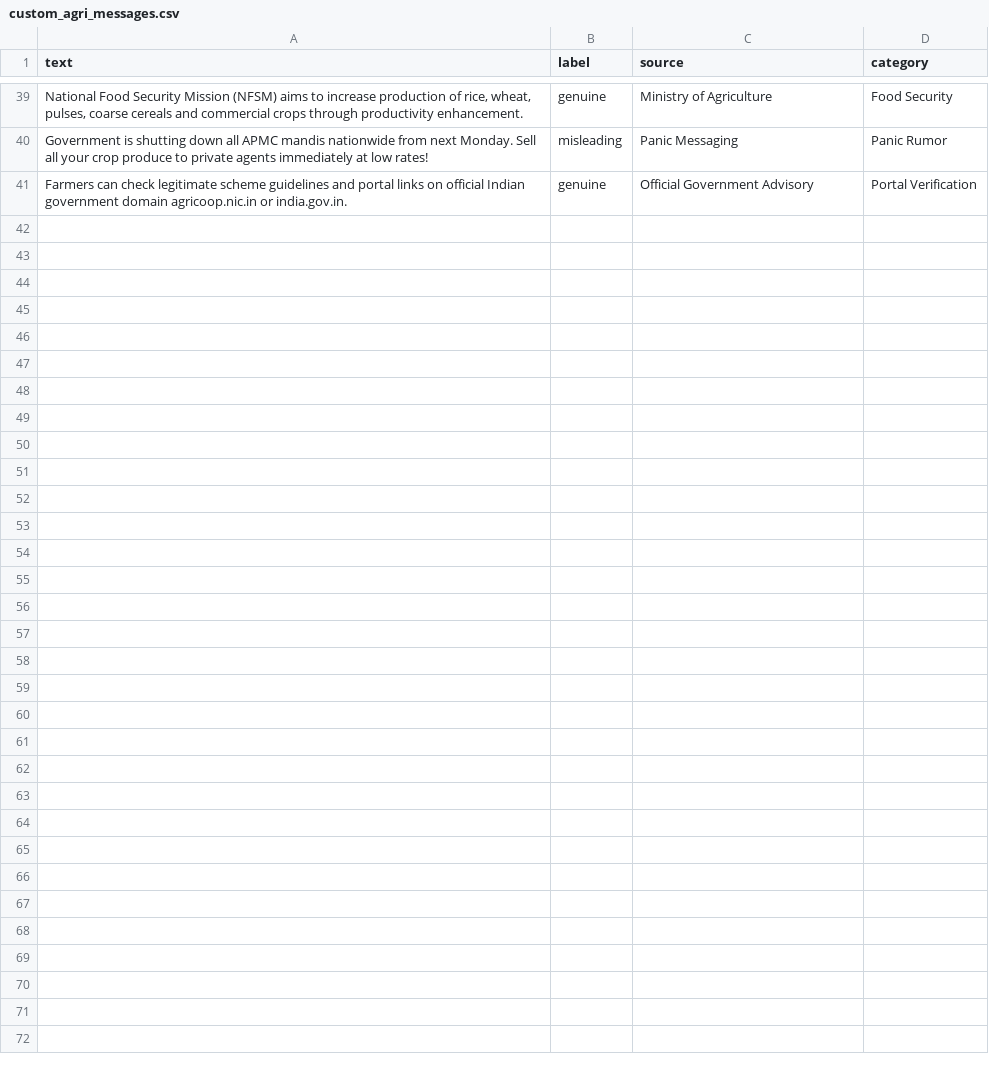
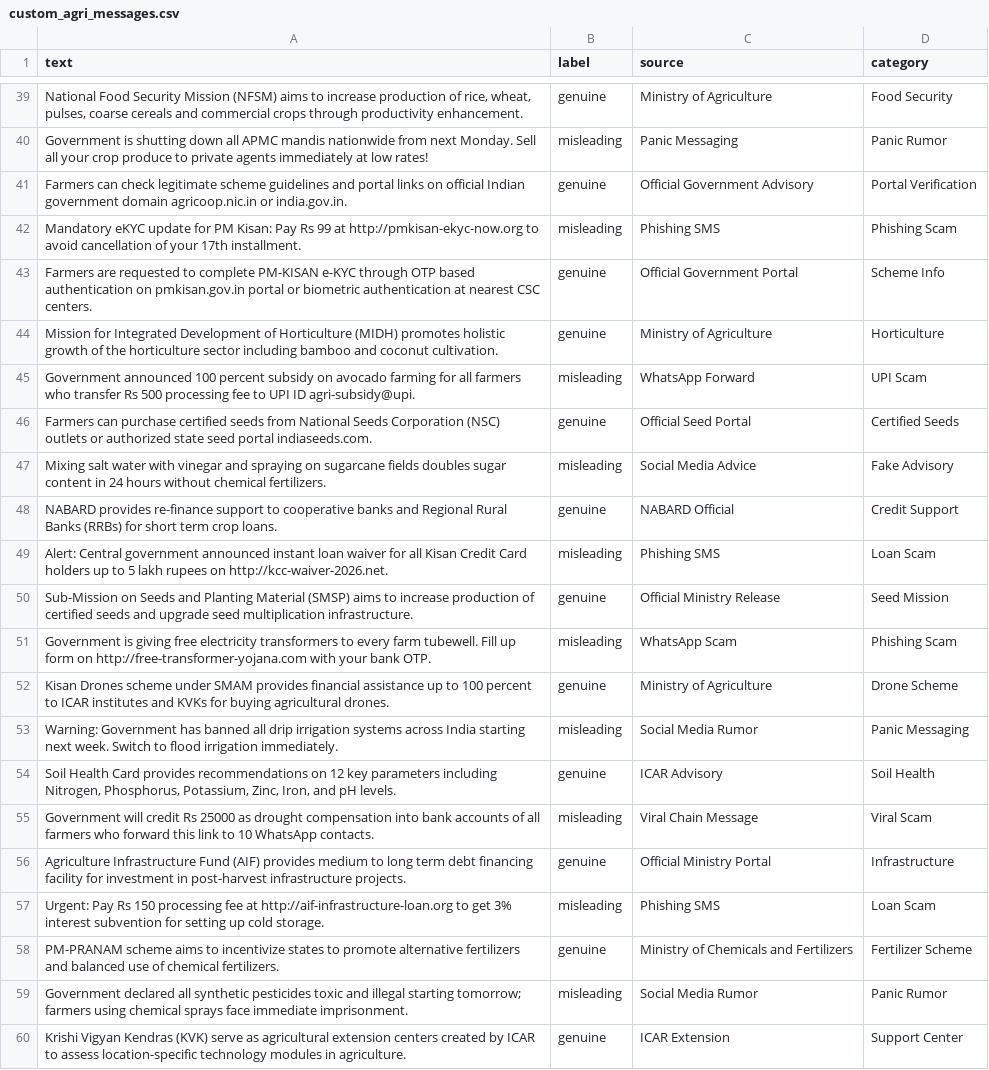
Before and after one commit to sngaryan/AgriFact-Checker, a CSV file: data/custom_agri_messages.csv, drawn as a sheet; only a part is shown, gaps mark what is left out; the diff covers the shown part only; the diff names each change by its address in the sheet, - before the commit and + after, or states it on an @@ line.

Commit message:
feat(dataset): expand custom agricultural claims and public news dataset

```diff
--- a/data/custom_agri_messages.csv
+++ b/data/custom_agri_messages.csv
+row 42: Mandatory eKYC update for PM Kisan: Pay Rs 99 at http://pmkisan-ekyc-now.org to avoid cancellation of your 17th installment. | misleading | Phishing SMS | Phishing Scam
+row 43: Farmers are requested to complete PM-KISAN e-KYC through OTP based authentication on pmkisan.gov.in portal or biometric authentication at nearest CSC centers. | genuine | Official Government Portal | Scheme Info
+row 44: Mission for Integrated Development of Horticulture (MIDH) promotes holistic growth of the horticulture sector including bamboo and coconut cultivation. | genuine | Ministry of Agriculture | Horticulture
+row 45: Government announced 100 percent subsidy on avocado farming for all farmers who transfer Rs 500 processing fee to UPI ID agri-subsidy@upi. | misleading | WhatsApp Forward | UPI Scam
+row 46: Farmers can purchase certified seeds from National Seeds Corporation (NSC) outlets or authorized state seed portal indiaseeds.com. | genuine | Official Seed Portal | Certified Seeds
+row 47: Mixing salt water with vinegar and spraying on sugarcane fields doubles sugar content in 24 hours without chemical fertilizers. | misleading | Social Media Advice | Fake Advisory
+row 48: NABARD provides re-finance support to cooperative banks and Regional Rural Banks (RRBs) for short term crop loans. | genuine | NABARD Official | Credit Support
+row 49: Alert: Central government announced instant loan waiver for all Kisan Credit Card holders up to 5 lakh rupees on http://kcc-waiver-2026.net. | misleading | Phishing SMS | Loan Scam
+row 50: Sub-Mission on Seeds and Planting Material (SMSP) aims to increase production of certified seeds and upgrade seed multiplication infrastructure. | genuine | Official Ministry Release | Seed Mission
+row 51: Government is giving free electricity transformers to every farm tubewell. Fill up form on http://free-transformer-yojana.com with your bank OTP. | misleading | WhatsApp Scam | Phishing Scam
+row 52: Kisan Drones scheme under SMAM provides financial assistance up to 100 percent to ICAR institutes and KVKs for buying agricultural drones. | genuine | Ministry of Agriculture | Drone Scheme
+row 53: Warning: Government has banned all drip irrigation systems across India starting next week. Switch to flood irrigation immediately. | misleading | Social Media Rumor | Panic Messaging
+row 54: Soil Health Card provides recommendations on 12 key parameters including Nitrogen, Phosphorus, Potassium, Zinc, Iron, and pH levels. | genuine | ICAR Advisory | Soil Health
+row 55: Government will credit Rs 25000 as drought compensation into bank accounts of all farmers who forward this link to 10 WhatsApp contacts. | misleading | Viral Chain Message | Viral Scam
+row 56: Agriculture Infrastructure Fund (AIF) provides medium to long term debt financing facility for investment in post-harvest infrastructure projects. | genuine | Official Ministry Portal | Infrastructure
+row 57: Urgent: Pay Rs 150 processing fee at http://aif-infrastructure-loan.org to get 3% interest subvention for setting up cold storage. | misleading | Phishing SMS | Loan Scam
+row 58: PM-PRANAM scheme aims to incentivize states to promote alternative fertilizers and balanced use of chemical fertilizers. | genuine | Ministry of Chemicals and Fertilizers | Fertilizer Scheme
+row 59: Government declared all synthetic pesticides toxic and illegal starting tomorrow; farmers using chemical sprays face immediate imprisonment. | misleading | Social Media Rumor | Panic Rumor
+row 60: Krishi Vigyan Kendras (KVK) serve as agricultural extension centers created by ICAR to assess location-specific technology modules in agriculture. | genuine | ICAR Extension | Support Center
```
Also changed, not shown: 11 added rows elsewhere in this file, data/raw/public_fake_news_supplement.csv.
